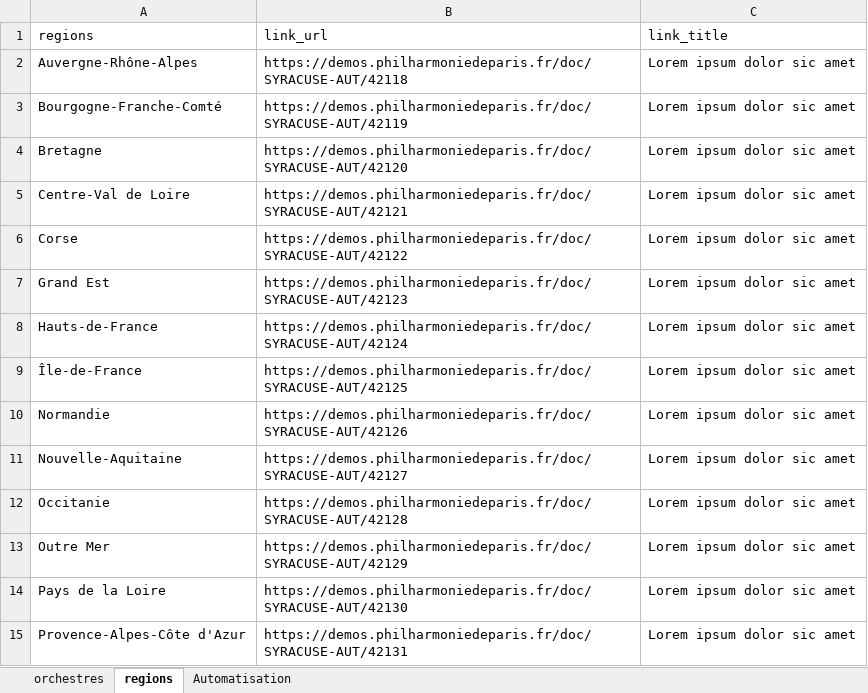
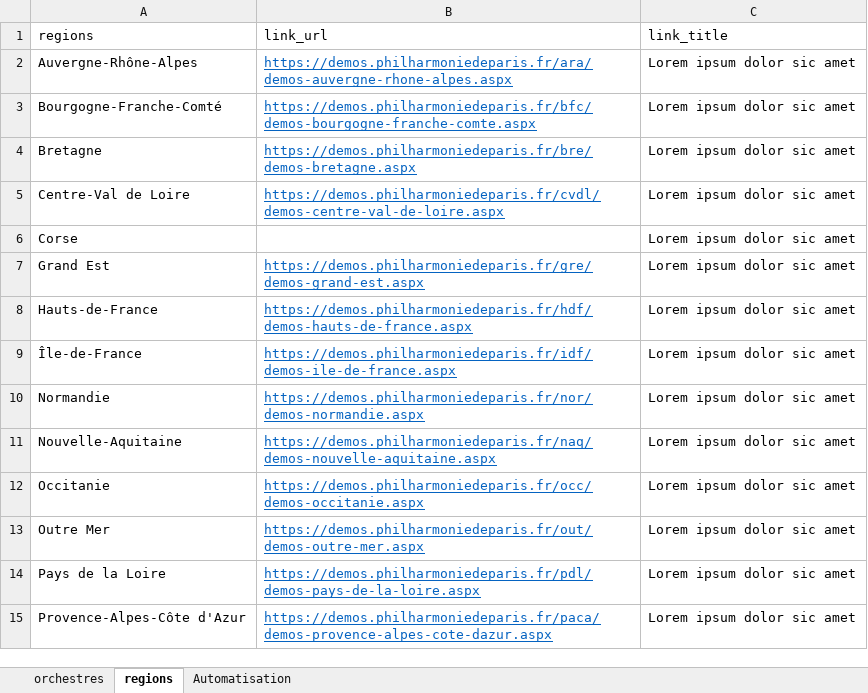
Before and after one commit to ChristopheLeonardi/carte-demos, an Excel workbook: donnees_demos.xlsm, sheet regions, drawn as a sheet; values as stored, in another font and other column widths than the file's, no borders; the diff names each change by its address in the sheet, - before the commit and + after, or states it on an @@ line.

```diff
--- a/donnees_demos.xlsm (sheet regions)
+++ b/donnees_demos.xlsm (sheet regions)
-B2 (link_url): https://demos.philharmoniedeparis.fr/doc/SYRACUSE-AUT/42118
+B2 (link_url): https://demos.philharmoniedeparis.fr/ara/demos-auvergne-rhone-alpes.aspx
@@ B2:B5 underline: off → on, text colour: black → #0563C1 @@
-B3 (link_url): https://demos.philharmoniedeparis.fr/doc/SYRACUSE-AUT/42119
+B3 (link_url): https://demos.philharmoniedeparis.fr/bfc/demos-bourgogne-franche-comte.aspx
-B4 (link_url): https://demos.philharmoniedeparis.fr/doc/SYRACUSE-AUT/42120
+B4 (link_url): https://demos.philharmoniedeparis.fr/bre/demos-bretagne.aspx
-B5 (link_url): https://demos.philharmoniedeparis.fr/doc/SYRACUSE-AUT/42121
+B5 (link_url): https://demos.philharmoniedeparis.fr/cvdl/demos-centre-val-de-loire.aspx
-B6 (link_url): https://demos.philharmoniedeparis.fr/doc/SYRACUSE-AUT/42122
+B6 (link_url): (empty)
-B7 (link_url): https://demos.philharmoniedeparis.fr/doc/SYRACUSE-AUT/42123
+B7 (link_url): https://demos.philharmoniedeparis.fr/gre/demos-grand-est.aspx
@@ B7:B15 underline: off → on, text colour: black → #0563C1 @@
-B8 (link_url): https://demos.philharmoniedeparis.fr/doc/SYRACUSE-AUT/42124
+B8 (link_url): https://demos.philharmoniedeparis.fr/hdf/demos-hauts-de-france.aspx
-B9 (link_url): https://demos.philharmoniedeparis.fr/doc/SYRACUSE-AUT/42125
+B9 (link_url): https://demos.philharmoniedeparis.fr/idf/demos-ile-de-france.aspx
-B10 (link_url): https://demos.philharmoniedeparis.fr/doc/SYRACUSE-AUT/42126
+B10 (link_url): https://demos.philharmoniedeparis.fr/nor/demos-normandie.aspx
-B11 (link_url): https://demos.philharmoniedeparis.fr/doc/SYRACUSE-AUT/42127
+B11 (link_url): https://demos.philharmoniedeparis.fr/naq/demos-nouvelle-aquitaine.aspx
-B12 (link_url): https://demos.philharmoniedeparis.fr/doc/SYRACUSE-AUT/42128
+B12 (link_url): https://demos.philharmoniedeparis.fr/occ/demos-occitanie.aspx
-B13 (link_url): https://demos.philharmoniedeparis.fr/doc/SYRACUSE-AUT/42129
+B13 (link_url): https://demos.philharmoniedeparis.fr/out/demos-outre-mer.aspx
-B14 (link_url): https://demos.philharmoniedeparis.fr/doc/SYRACUSE-AUT/42130
+B14 (link_url): https://demos.philharmoniedeparis.fr/pdl/demos-pays-de-la-loire.aspx
-B15 (link_url): https://demos.philharmoniedeparis.fr/doc/SYRACUSE-AUT/42131
+B15 (link_url): https://demos.philharmoniedeparis.fr/paca/demos-provence-alpes-cote-dazur.aspx
```
Also changed, not shown: sheet orchestres, charts or pictures, 38 other files.
